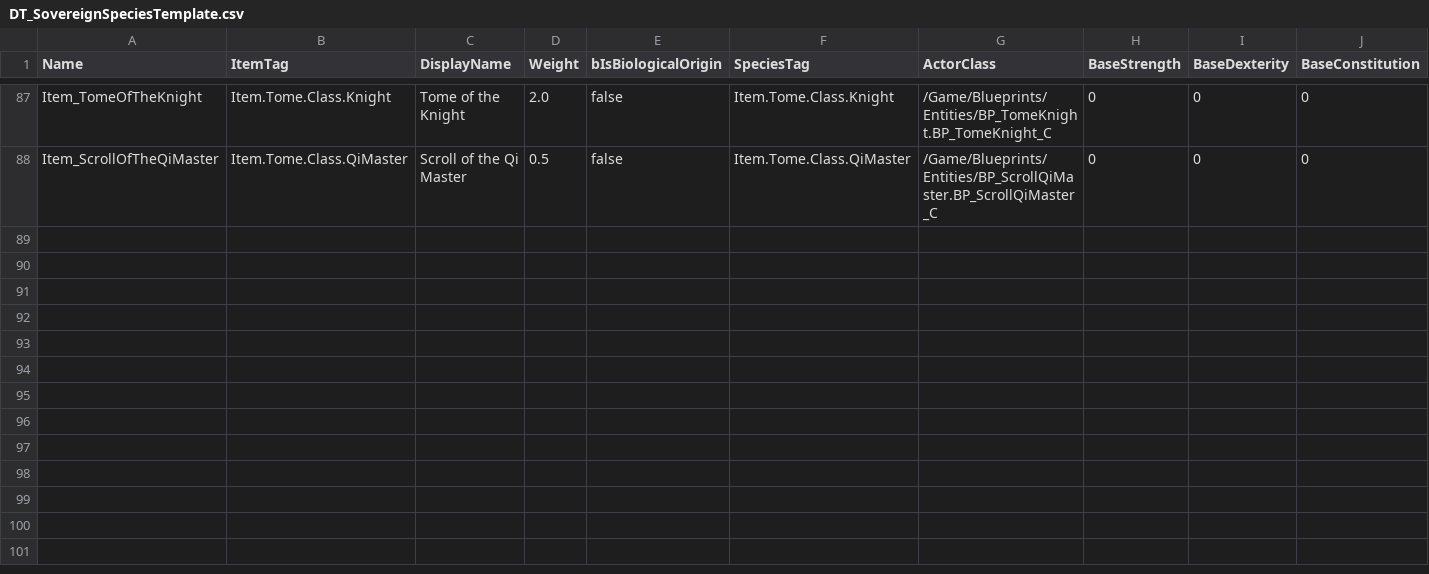
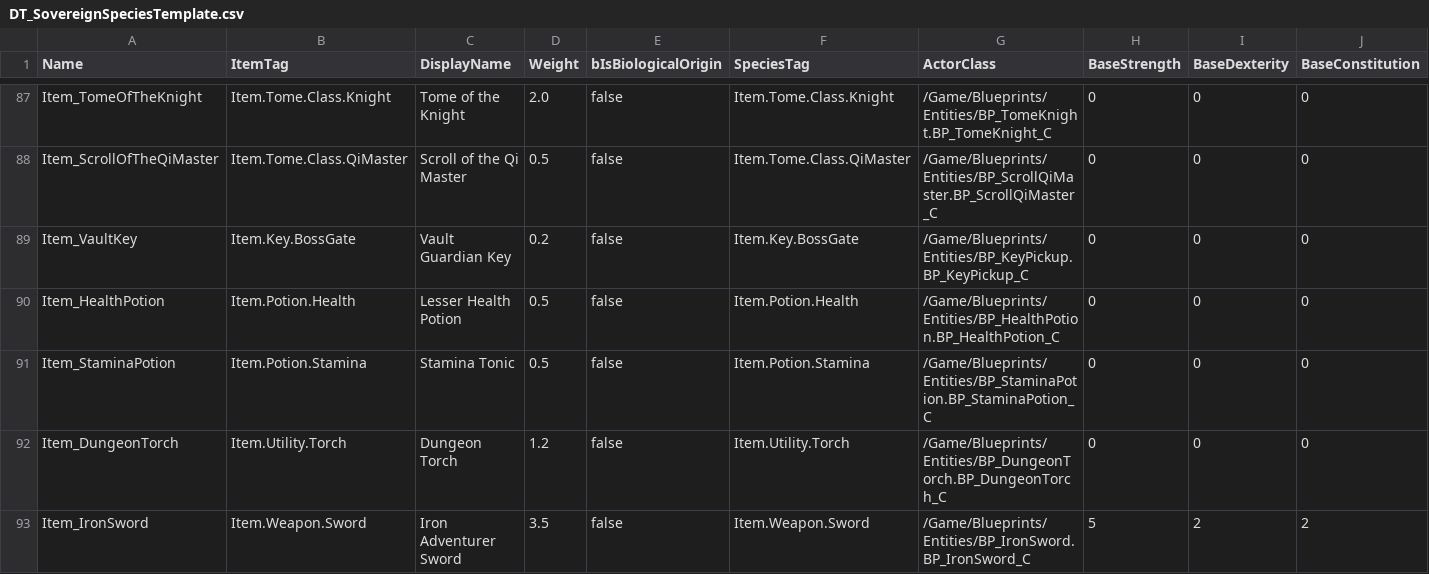
Before and after one commit to DanielAcourt/Wisps58, a CSV file: AI_Nexus/Data/DT_SovereignSpeciesTemplate.csv, drawn as a sheet; only a part is shown, gaps mark what is left out; rows hold the shown columns only; the diff names each change by its address in the sheet, - before the commit and + after, or states it on an @@ line.

```diff
--- a/AI_Nexus/Data/DT_SovereignSpeciesTemplate.csv
+++ b/AI_Nexus/Data/DT_SovereignSpeciesTemplate.csv
+row 89: Item_VaultKey | Item.Key.BossGate | Vault Guardian Key | 0.2 | false | Item.Key.BossGate | /Game/Blueprints/Entities/BP_KeyPickup.BP_KeyPickup_C | 0 | 0 | 0
+row 90: Item_HealthPotion | Item.Potion.Health | Lesser Health Potion | 0.5 | false | Item.Potion.Health | /Game/Blueprints/Entities/BP_HealthPotion.BP_HealthPotion_C | 0 | 0 | 0
+row 91: Item_StaminaPotion | Item.Potion.Stamina | Stamina Tonic | 0.5 | false | Item.Potion.Stamina | /Game/Blueprints/Entities/BP_StaminaPotion.BP_StaminaPotion_C | 0 | 0 | 0
+row 92: Item_DungeonTorch | Item.Utility.Torch | Dungeon Torch | 1.2 | false | Item.Utility.Torch | /Game/Blueprints/Entities/BP_DungeonTorch.BP_DungeonTorch_C | 0 | 0 | 0
+row 93: Item_IronSword | Item.Weapon.Sword | Iron Adventurer Sword | 3.5 | false | Item.Weapon.Sword | /Game/Blueprints/Entities/BP_IronSword.BP_IronSword_C | 5 | 2 | 2
```
Also changed, not shown: 2 other files.
